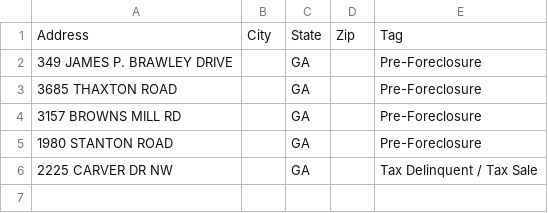
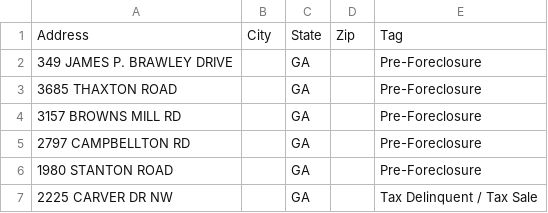
Before and after one commit to terrellkday/Fulton-Leads-Scraper, a CSV file: data/skiptrace_import.csv, drawn as a sheet.

```diff
--- a/data/skiptrace_import.csv
+++ b/data/skiptrace_import.csv
@@ -4,2 +4,3 @@ Address,City,State,Zip,Tag
 3157 BROWNS MILL RD,,GA,,Pre-Foreclosure
+2797 CAMPBELLTON RD,,GA,,Pre-Foreclosure
 1980 STANTON ROAD,,GA,,Pre-Foreclosure
```
Also changed, not shown: data/ghl_leads.csv, 6 other files.
